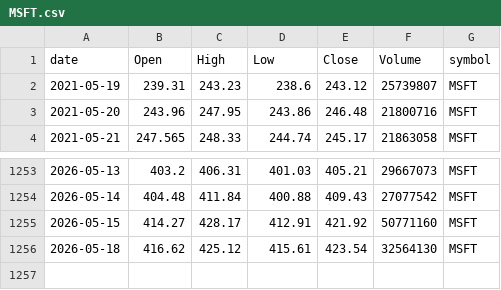
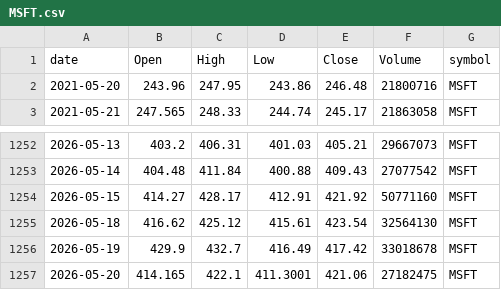
Before and after one commit to jauresfranck/pipeline_donnes-collectes_nettoye, a CSV file: data/tiingo/MSFT.csv, drawn as a sheet; only a part is shown, gaps mark what is left out.

```diff
--- a/data/tiingo/MSFT.csv
+++ b/data/tiingo/MSFT.csv
@@ -1,3 +1,2 @@
 date,Open,High,Low,Close,Volume,symbol
-2021-05-19,239.31,243.23,238.6,243.12,25739807,MSFT
 2021-05-20,243.96,247.95,243.86,246.48,21800716,MSFT
@@ -1256 +1255,3 @@ date,Open,High,Low,Close,Volume,symbol
 2026-05-18,416.62,425.12,415.61,423.54,32564130,MSFT
+2026-05-19,429.9,432.7,416.49,417.42,33018678,MSFT
+2026-05-20,414.165,422.1,411.3001,421.06,27182475,MSFT
```
Also changed, not shown: data/GOOGL.csv, data/IBM.csv, 27 other files.
